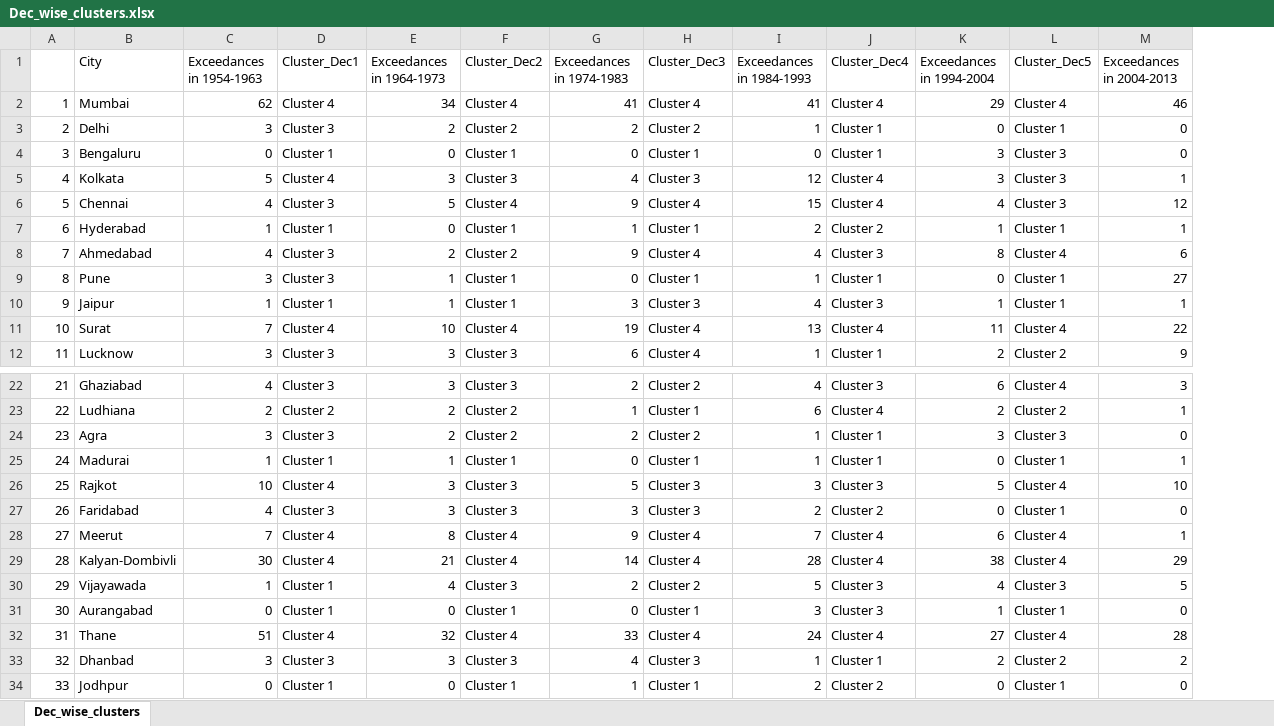
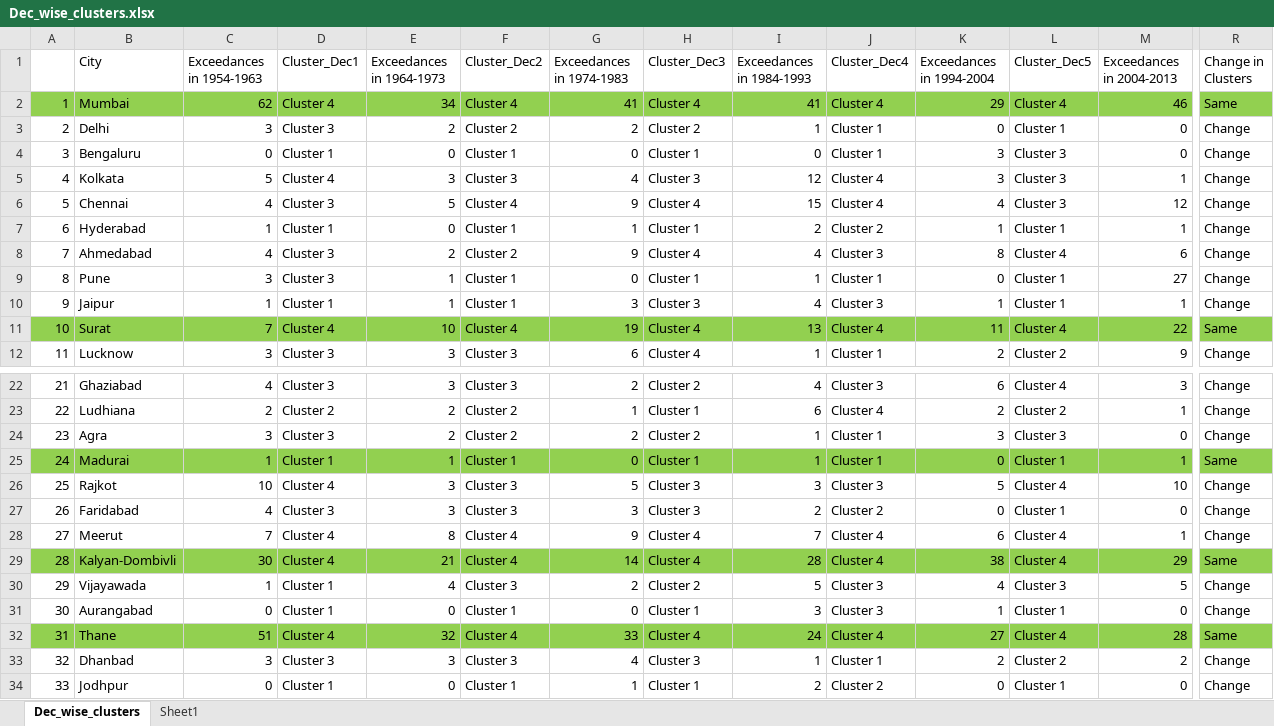
Before and after one commit to ShrirangP11/ISPS2024, an Excel workbook: Dec_wise_clusters.xlsx, sheet Dec_wise_clusters, drawn as a sheet; only a part is shown, gaps mark what is left out; values as stored, in another font and other column widths than the file's, no borders; conditional formats not drawn; the diff covers the shown part only; the diff names each change by its address in the sheet, - before the commit and + after, or states it on an @@ line.

Commit message:
Update Dec_wise_clusters.xlsx

```diff
--- a/Dec_wise_clusters.xlsx (sheet Dec_wise_clusters)
+++ b/Dec_wise_clusters.xlsx (sheet Dec_wise_clusters)
+sheet tab: Sheet1
+column R (Change in Clusters), rows 2-12: Same | Change | Change | Change | Change | Change | Change | Change | Change | Same | Change; rows 22-34: Change | Change | Change | Same | Change | Change | Change | Same | Change | Change | Same | Change | Change
-A2:M2 fill: none
+A2:M2 fill: #92D050
-A11:M11 fill: none
+A11:M11 fill: #92D050
-A25:M25 fill: none
+A25:M25 fill: #92D050
-A29:M29 fill: none
+A29:M29 fill: #92D050
-A32:M32 fill: none
+A32:M32 fill: #92D050
```
Also changed, not shown: 1 added column and cell formats elsewhere in this sheet.
